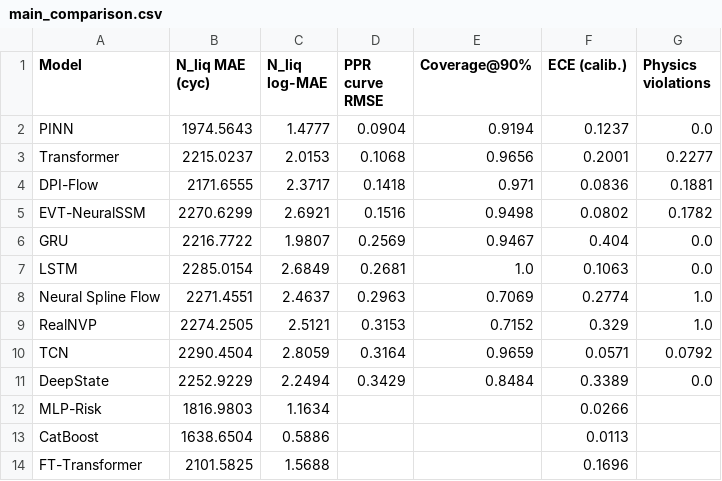
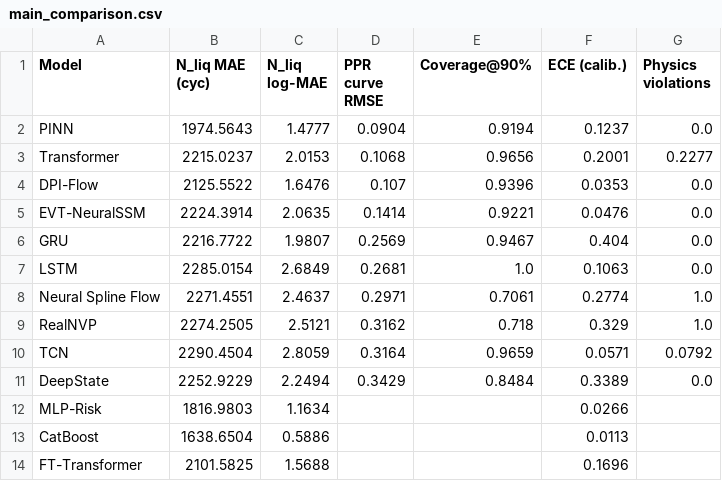
Before and after one commit to tnick1502/liquefaction-ai, a CSV file: results/tables/main_comparison.csv, drawn as a sheet.

```diff
--- a/results/tables/main_comparison.csv
+++ b/results/tables/main_comparison.csv
@@ -3,8 +3,8 @@ PINN,1974.5643,1.4777,0.0904,0.9194,0.1237,0.0
 Transformer,2215.0237,2.0153,0.1068,0.9656,0.2001,0.2277
-DPI-Flow,2171.6555,2.3717,0.1418,0.971,0.0836,0.1881
-EVT-NeuralSSM,2270.6299,2.6921,0.1516,0.9498,0.0802,0.1782
+DPI-Flow,2125.5522,1.6476,0.107,0.9396,0.0353,0.0
+EVT-NeuralSSM,2224.3914,2.0635,0.1414,0.9221,0.0476,0.0
 GRU,2216.7722,1.9807,0.2569,0.9467,0.404,0.0
 LSTM,2285.0154,2.6849,0.2681,1.0,0.1063,0.0
-Neural Spline Flow,2271.4551,2.4637,0.2963,0.7069,0.2774,1.0
-RealNVP,2274.2505,2.5121,0.3153,0.7152,0.329,1.0
+Neural Spline Flow,2271.4551,2.4637,0.2971,0.7061,0.2774,1.0
+RealNVP,2274.2505,2.5121,0.3162,0.718,0.329,1.0
 TCN,2290.4504,2.8059,0.3164,0.9659,0.0571,0.0792
```
Also changed, not shown: results/tables/probabilistic_quality.csv, 21 other files.
